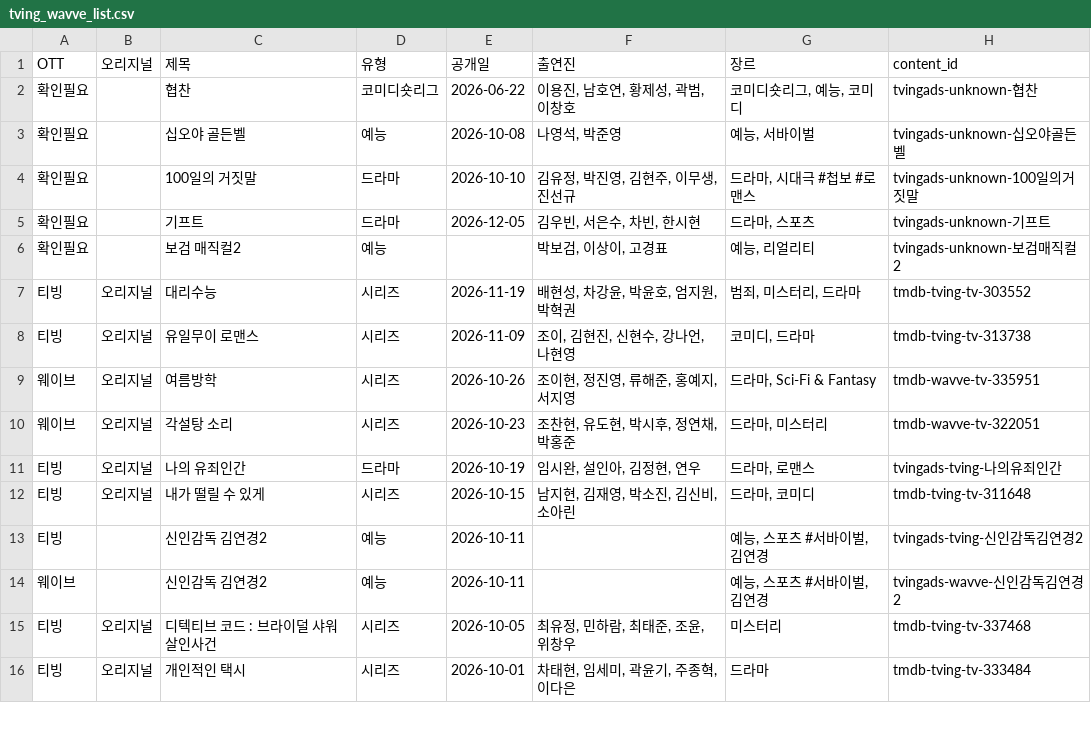
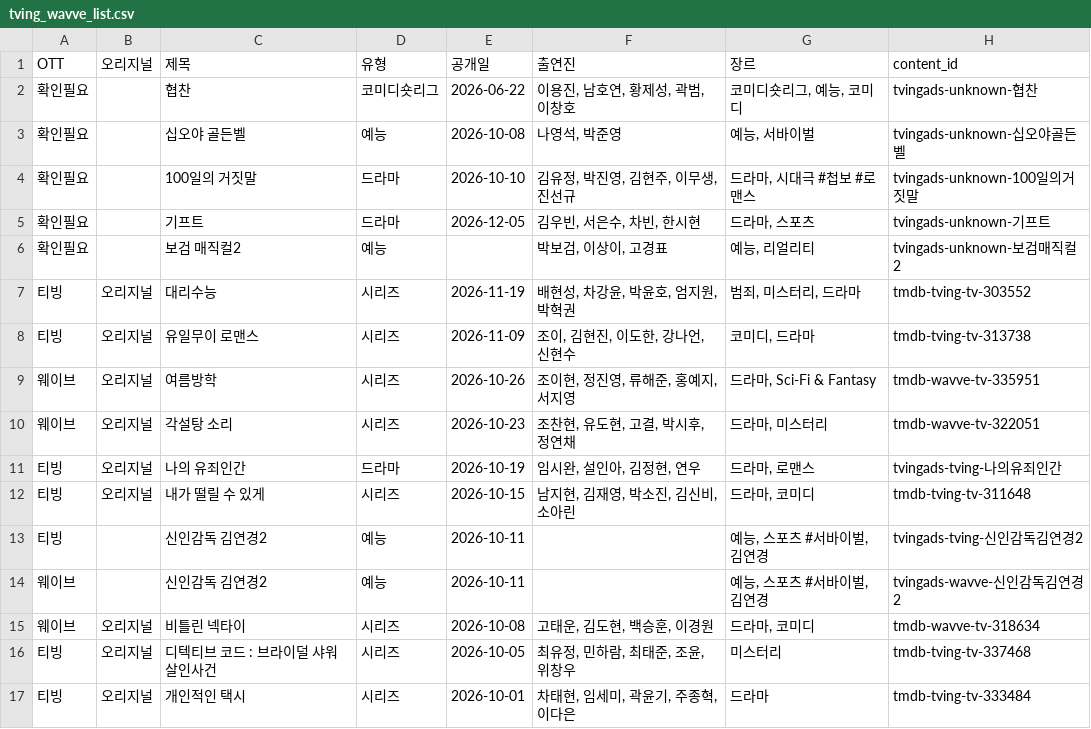
Before and after one commit to ktnasmedia/guide-portal, a CSV file: tving_wavve_list.csv, drawn as a sheet; only a part is shown.

```diff
--- a/tving_wavve_list.csv
+++ b/tving_wavve_list.csv
@@ -7,5 +7,5 @@
 티빙,오리지널,대리수능,시리즈,2026-11-19,"배현성, 차강윤, 박윤호, 엄지원, 박혁권","범죄, 미스터리, 드라마",tmdb-tving-tv-303552
-티빙,오리지널,유일무이 로맨스,시리즈,2026-11-09,"조이, 김현진, 신현수, 강나언, 나현영","코미디, 드라마",tmdb-tving-tv-313738
+티빙,오리지널,유일무이 로맨스,시리즈,2026-11-09,"조이, 김현진, 이도한, 강나언, 신현수","코미디, 드라마",tmdb-tving-tv-313738
 웨이브,오리지널,여름방학,시리즈,2026-10-26,"조이현, 정진영, 류해준, 홍예지, 서지영","드라마, Sci-Fi & Fantasy",tmdb-wavve-tv-335951
-웨이브,오리지널,각설탕 소리,시리즈,2026-10-23,"조찬현, 유도현, 박시후, 정연채, 박홍준","드라마, 미스터리",tmdb-wavve-tv-322051
+웨이브,오리지널,각설탕 소리,시리즈,2026-10-23,"조찬현, 유도현, 고결, 박시후, 정연채","드라마, 미스터리",tmdb-wavve-tv-322051
 티빙,오리지널,나의 유죄인간,드라마,2026-10-19,"임시완, 설인아, 김정현, 연우","드라마, 로맨스",tvingads-tving-나의유죄인간
@@ -14,2 +14,3 @@
 웨이브,,신인감독 김연경2,예능,2026-10-11,,"예능, 스포츠 #서바이벌, 김연경",tvingads-wavve-신인감독김연경2
+웨이브,오리지널,비틀린 넥타이,시리즈,2026-10-08,"고태운, 김도현, 백승훈, 이경원","드라마, 코미디",tmdb-wavve-tv-318634
 티빙,오리지널,디텍티브 코드 : 브라이덜 샤워 살인사건,시리즈,2026-10-05,"최유정, 민하람, 최태준, 조윤, 위창우",미스터리,tmdb-tving-tv-337468
```
Also changed, not shown: 3 other files.
